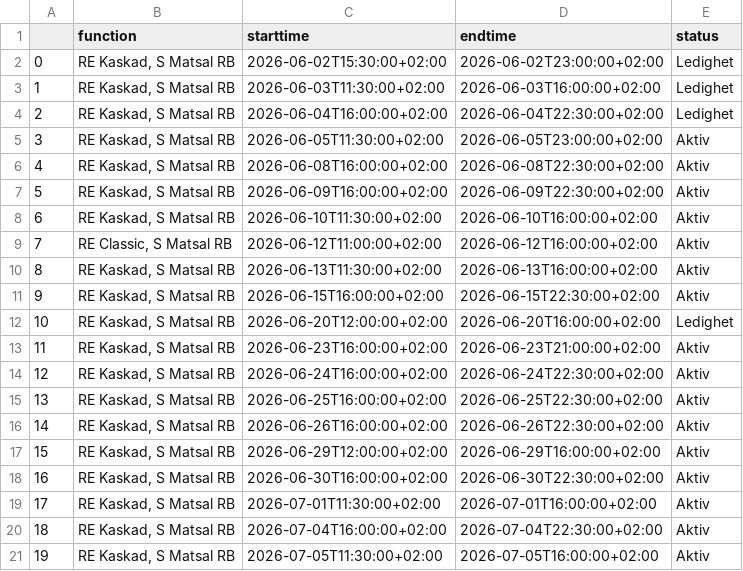
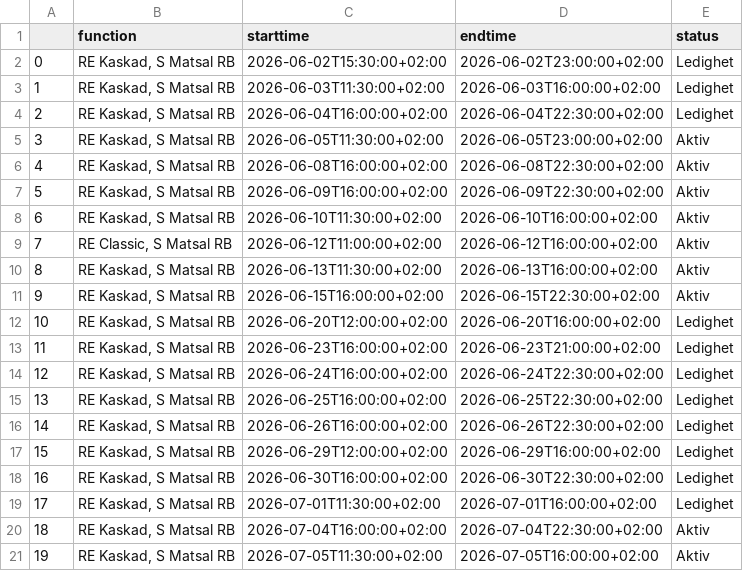
Before and after one commit to Mindana2/HobbyProjects, a CSV file: schema.csv, drawn as a sheet.

```diff
--- a/schema.csv
+++ b/schema.csv
@@ -12,9 +12,9 @@
 10,"RE Kaskad, S Matsal RB",2026-06-20T12:00:00+02:00,2026-06-20T16:00:00+02:00,Ledighet
-11,"RE Kaskad, S Matsal RB",2026-06-23T16:00:00+02:00,2026-06-23T21:00:00+02:00,Aktiv
-12,"RE Kaskad, S Matsal RB",2026-06-24T16:00:00+02:00,2026-06-24T22:30:00+02:00,Aktiv
-13,"RE Kaskad, S Matsal RB",2026-06-25T16:00:00+02:00,2026-06-25T22:30:00+02:00,Aktiv
-14,"RE Kaskad, S Matsal RB",2026-06-26T16:00:00+02:00,2026-06-26T22:30:00+02:00,Aktiv
-15,"RE Kaskad, S Matsal RB",2026-06-29T12:00:00+02:00,2026-06-29T16:00:00+02:00,Aktiv
-16,"RE Kaskad, S Matsal RB",2026-06-30T16:00:00+02:00,2026-06-30T22:30:00+02:00,Aktiv
-17,"RE Kaskad, S Matsal RB",2026-07-01T11:30:00+02:00,2026-07-01T16:00:00+02:00,Aktiv
+11,"RE Kaskad, S Matsal RB",2026-06-23T16:00:00+02:00,2026-06-23T21:00:00+02:00,Ledighet
+12,"RE Kaskad, S Matsal RB",2026-06-24T16:00:00+02:00,2026-06-24T22:30:00+02:00,Ledighet
+13,"RE Kaskad, S Matsal RB",2026-06-25T16:00:00+02:00,2026-06-25T22:30:00+02:00,Ledighet
+14,"RE Kaskad, S Matsal RB",2026-06-26T16:00:00+02:00,2026-06-26T22:30:00+02:00,Ledighet
+15,"RE Kaskad, S Matsal RB",2026-06-29T12:00:00+02:00,2026-06-29T16:00:00+02:00,Ledighet
+16,"RE Kaskad, S Matsal RB",2026-06-30T16:00:00+02:00,2026-06-30T22:30:00+02:00,Ledighet
+17,"RE Kaskad, S Matsal RB",2026-07-01T11:30:00+02:00,2026-07-01T16:00:00+02:00,Ledighet
 18,"RE Kaskad, S Matsal RB",2026-07-04T16:00:00+02:00,2026-07-04T22:30:00+02:00,Aktiv
```
Also changed, not shown: 1 other file.
